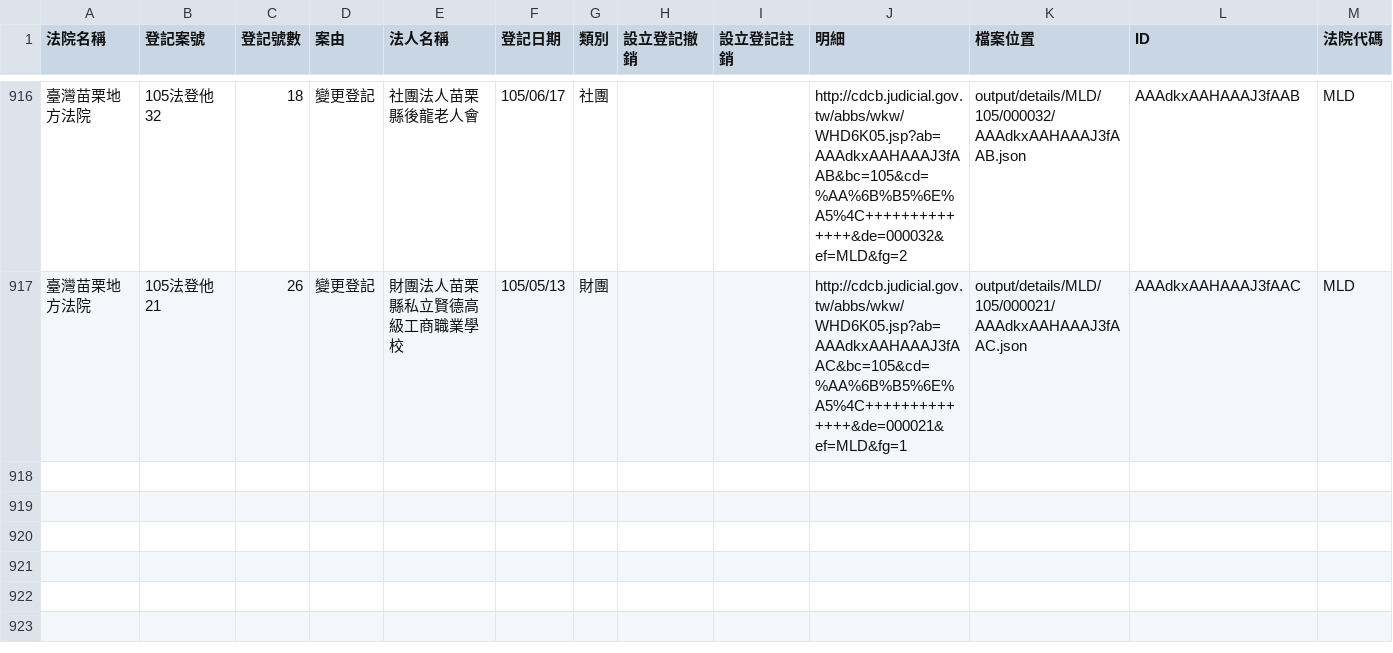
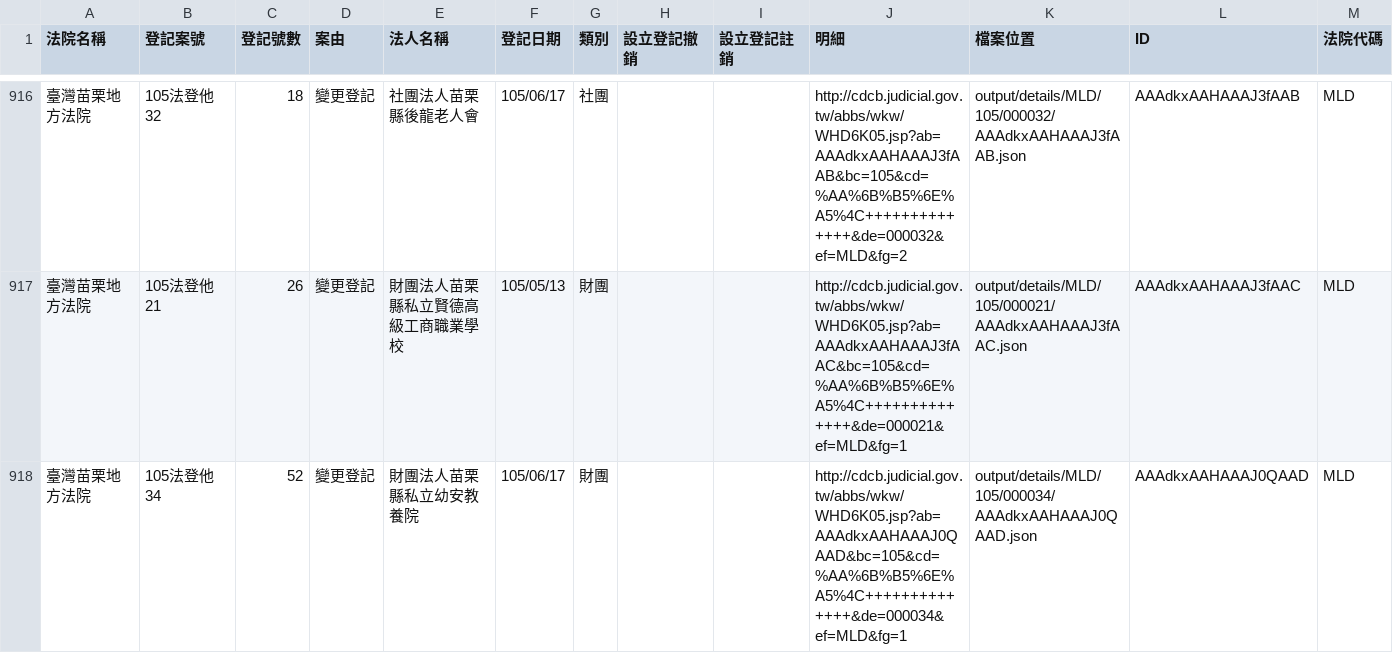
Before and after one commit to taichunmin/foundationtw, a CSV file: output/lists/MLD.csv, drawn as a sheet; only a part is shown, gaps mark what is left out; the diff names each change by its address in the sheet, - before the commit and + after, or states it on an @@ line.

```diff
--- a/output/lists/MLD.csv
+++ b/output/lists/MLD.csv
+row 918: 臺灣苗栗地方法院 | 105法登他34 | 52 | 變更登記 | 財團法人苗栗縣私立幼安教養院 | 105/06/17 | 財團 |  |  | http://cdcb.judicial.gov.tw/abbs/wkw/WHD6K05.jsp?ab=AAAdkxAAHAAAJ0QAAD&bc=105&cd=%AA%6B%B5%6E%A5%4C++++++++++++++&de=000034&ef=MLD&fg=1 | output/details/MLD/105/000034/AAAdkxAAHAAAJ0QAAD.json | AAAdkxAAHAAAJ0QAAD | MLD
```
Also changed, not shown: output/lists/CHD.csv, output/lists/KMD.csv, 38 other files.
